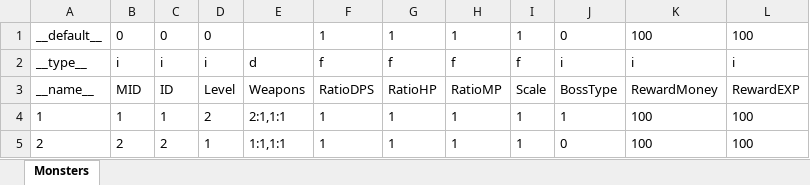
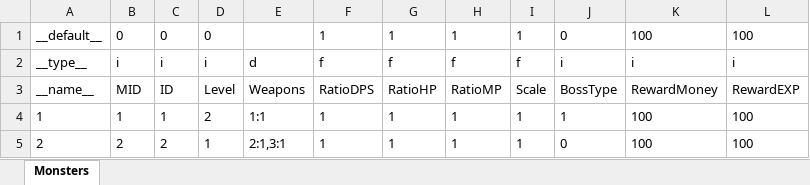
Before and after one commit to Aimoux/ExcelAndJSON, an Excel workbook: test1/Monsters.xlsx, sheet Monsters, drawn as a sheet; values as stored, in another font and other column widths than the file's, no borders; the diff names each change by its address in the sheet, - before the commit and + after, or states it on an @@ line.

```diff
--- a/test1/Monsters.xlsx (sheet Monsters)
+++ b/test1/Monsters.xlsx (sheet Monsters)
-E4: 2:1,1:1
+E4: 1:1
-E5: 1:1,1:1
+E5: 2:1,3:1
```
Also changed, not shown: test1/GlobalConfig.xlsx, test1/LevelMonsters.xlsx, 14 other files.
